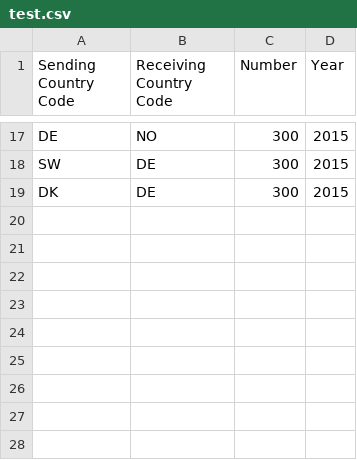
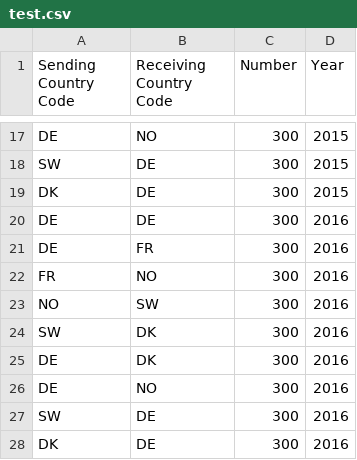
Before and after one commit to NinaZiegenbein/ErasmusMobility, a CSV file: test.csv, drawn as a sheet; only a part is shown, gaps mark what is left out.

```diff
--- a/test.csv
+++ b/test.csv
@@ -19 +19,10 @@ SW,DE,300,2015
 DK,DE,300,2015
+DE,DE,300,2016
+DE,FR,300,2016
+FR,NO,300,2016
+NO,SW,300,2016
+SW,DK,300,2016
+DE,DK,300,2016
+DE,NO,300,2016
+SW,DE,300,2016
+DK,DE,300,2016
```
Also changed, not shown: 9 other files.
